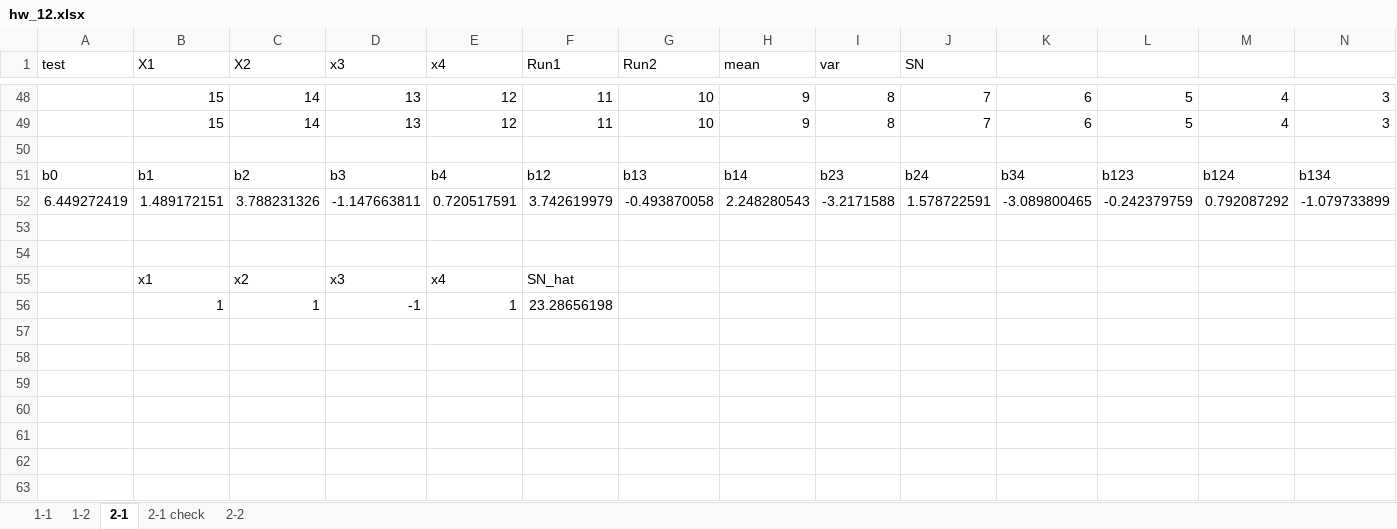
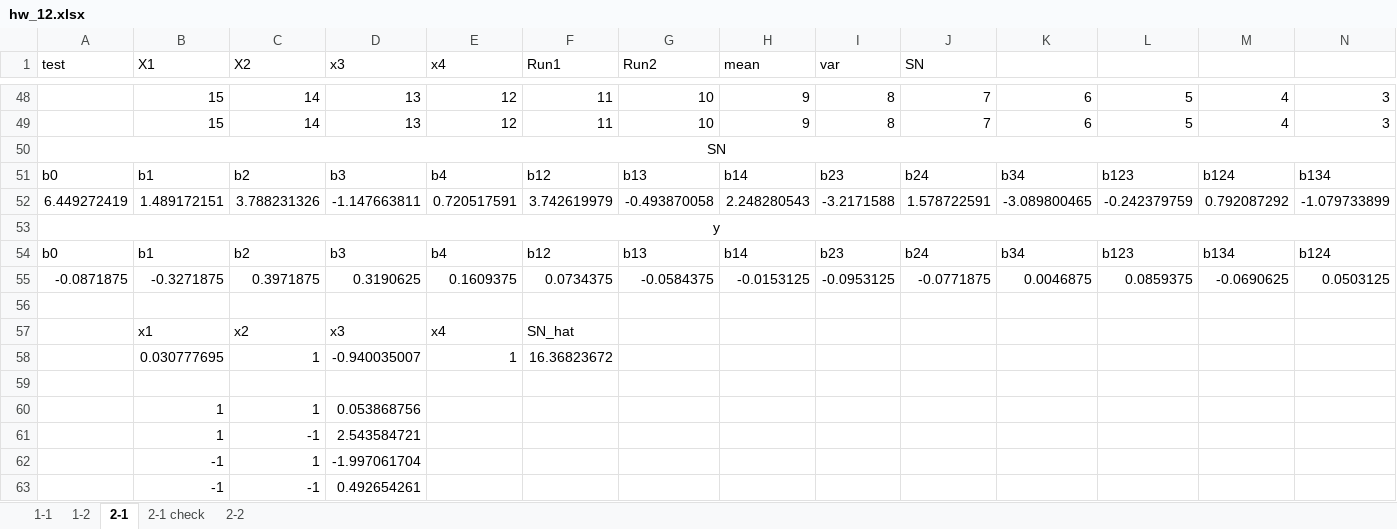
Before and after one commit to Yi-An-Wang/institute_information, an Excel workbook: 統計管制與最佳化方法概論/homework/my_homework/HW12/hw_12.xlsx, sheet 2-1, drawn as a sheet; only a part is shown, gaps mark what is left out; values as stored, in another font and other column widths than the file's, no borders; charts and pictures and conditional formats not drawn; addresses are those after the commit; rows hold the shown columns only; the diff names each change by its address in the sheet, - before the commit and + after, or states it on an @@ line.

```diff
--- a/統計管制與最佳化方法概論/homework/my_homework/HW12/hw_12.xlsx (sheet 2-1)
+++ b/統計管制與最佳化方法概論/homework/my_homework/HW12/hw_12.xlsx (sheet 2-1)
@@ column A (test) renumbered between rows 50 and 53 @@
+A50:P50 merged
+A53:P53 merged
+row 54: b0 | b1 | b2 | b3 | b4 | b12 | b13 | b14 | b23 | b24 | b34 | b123 | b134 | b124
+row 55: -0.0871875 | -0.3271875 | 0.3971875 | 0.3190625 | 0.1609375 | 0.0734375 | -0.0584375 | -0.0153125 | -0.0953125 | -0.0771875 | 0.0046875 | 0.0859375 | -0.0690625 | 0.0503125
+row 58:  | 0.030777695 | 1 | -0.940035007 | 1 | 16.36823672
+row 59: (empty)
-D60 (x3): -1
+D60 (x3): 0.053868756
-E60 (x4): 1
+E60 (x4): (empty)
-F60 (Run1): 23.28656198
+F60 (Run1): (empty)
+row 61:  | 1 | -1 | 2.543584721
+row 62:  | -1 | 1 | -1.997061704
+row 63:  | -1 | -1 | 0.492654261
```
Also changed, not shown: 1 other file.
